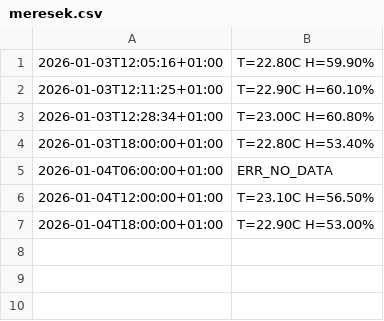
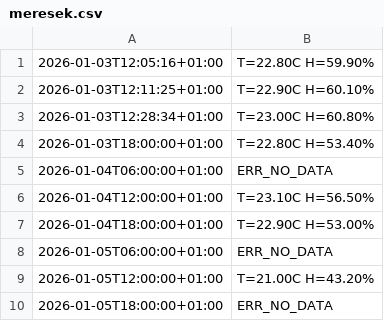
Before and after one commit to MSK-PAL/IOT, a CSV file: docs/meresek.csv, drawn as a sheet; the diff names each change by its address in the sheet, - before the commit and + after, or states it on an @@ line.

Commit message:
Daily measurements 2026-01-05

```diff
--- a/docs/meresek.csv
+++ b/docs/meresek.csv
+row 8: 2026-01-05T06:00:00+01:00 | ERR_NO_DATA
+row 9: 2026-01-05T12:00:00+01:00 | T=21.00C H=43.20%
+row 10: 2026-01-05T18:00:00+01:00 | ERR_NO_DATA
```
